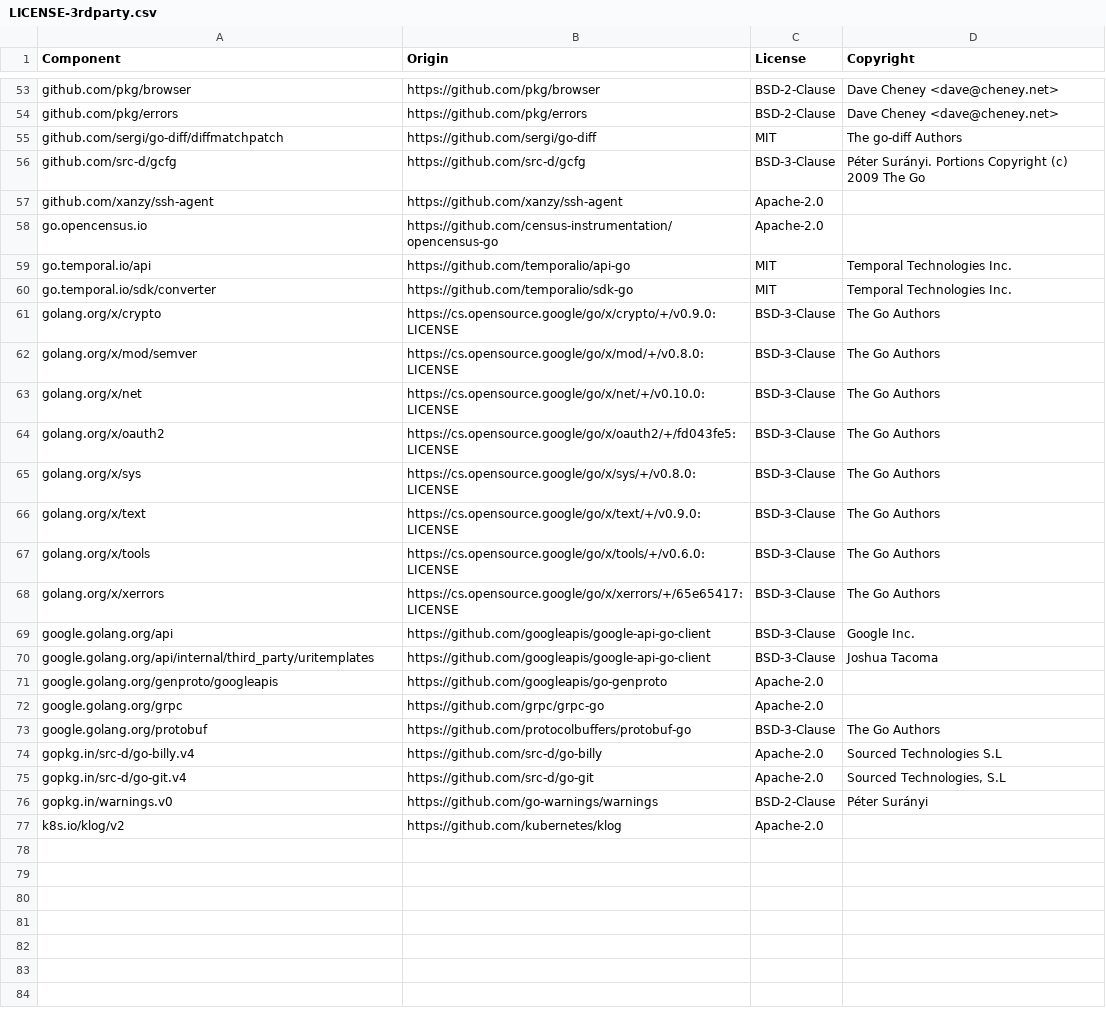
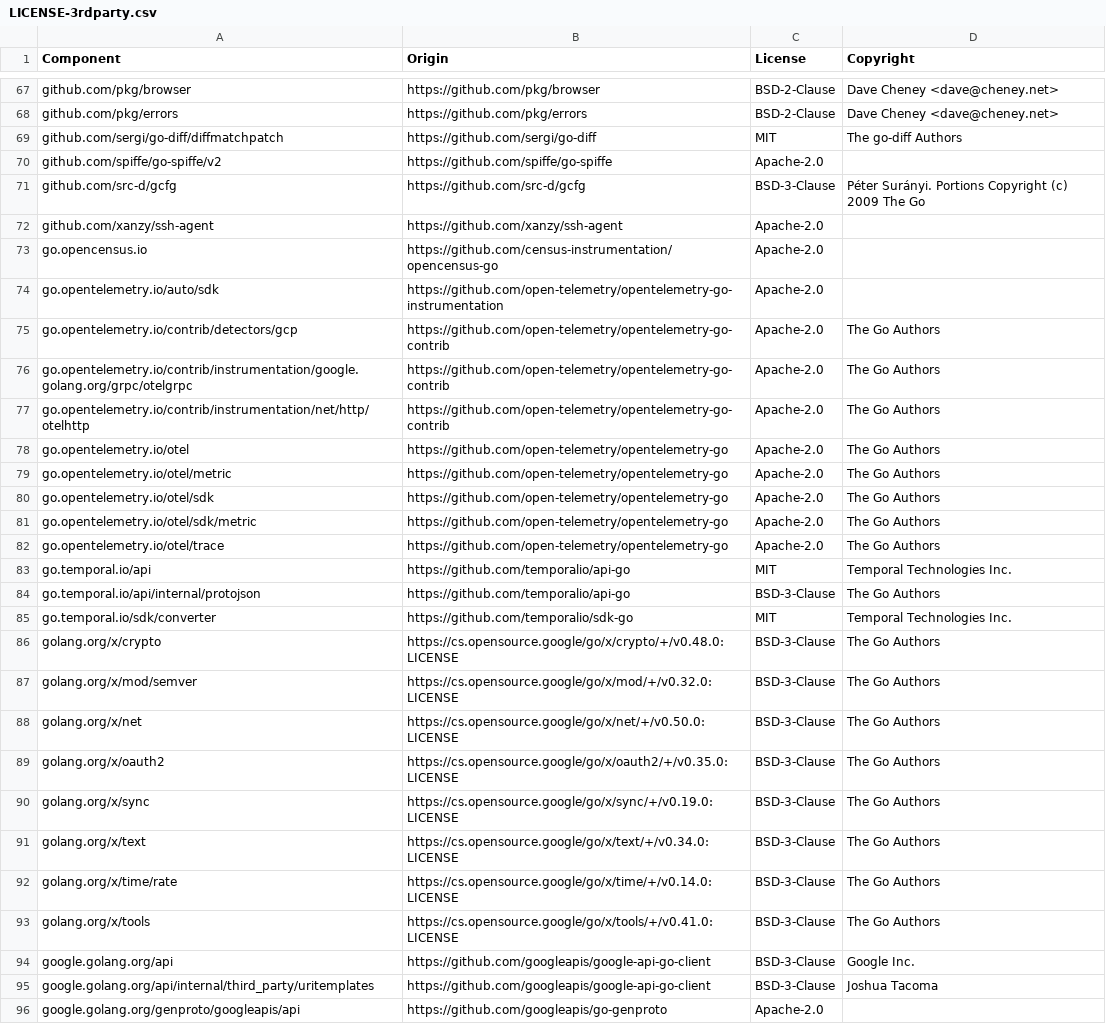
Before and after one commit to DataDog/temporal-large-payload-codec, a CSV file: LICENSE-3rdparty.csv, drawn as a sheet; only a part is shown, gaps mark what is left out; the shorter side is filled out with more unchanged rows; the diff covers the shown part only.

```diff
--- a/LICENSE-3rdparty.csv
+++ b/LICENSE-3rdparty.csv
@@ -55,2 +69,3 @@ github.com/pkg/errors,https://github.com/pkg/errors,BSD-2-Clause,Dave Cheney <da
 github.com/sergi/go-diff/diffmatchpatch,https://github.com/sergi/go-diff,MIT,The go-diff Authors
+github.com/spiffe/go-spiffe/v2,https://github.com/spiffe/go-spiffe,Apache-2.0,
 github.com/src-d/gcfg,https://github.com/src-d/gcfg,BSD-3-Clause,Péter Surányi. Portions Copyright (c) 2009 The Go
@@ -58,14 +73,24 @@ github.com/xanzy/ssh-agent,https://github.com/xanzy/ssh-agent,Apache-2.0,
 go.opencensus.io,https://github.com/census-instrumentation/opencensus-go,Apache-2.0,
+go.opentelemetry.io/auto/sdk,https://github.com/open-telemetry/opentelemetry-go-instrumentation,Apache-2.0,
+go.opentelemetry.io/contrib/detectors/gcp,https://github.com/open-telemetry/opentelemetry-go-contrib,Apache-2.0,The Go Authors
+go.opentelemetry.io/contrib/instrumentation/google.golang.org/grpc/otelgrpc,https://github.com/open-telemetry/opentelemetry-go-contrib,Apache-2.0,The Go Authors
+go.opentelemetry.io/contrib/instrumentation/net/http/otelhttp,https://github.com/open-telemetry/opentelemetry-go-contrib,Apache-2.0,The Go Authors
+go.opentelemetry.io/otel,https://github.com/open-telemetry/opentelemetry-go,Apache-2.0,The Go Authors
+go.opentelemetry.io/otel/metric,https://github.com/open-telemetry/opentelemetry-go,Apache-2.0,The Go Authors
+go.opentelemetry.io/otel/sdk,https://github.com/open-telemetry/opentelemetry-go,Apache-2.0,The Go Authors
+go.opentelemetry.io/otel/sdk/metric,https://github.com/open-telemetry/opentelemetry-go,Apache-2.0,The Go Authors
+go.opentelemetry.io/otel/trace,https://github.com/open-telemetry/opentelemetry-go,Apache-2.0,The Go Authors
 go.temporal.io/api,https://github.com/temporalio/api-go,MIT,Temporal Technologies Inc.
+go.temporal.io/api/internal/protojson,https://github.com/temporalio/api-go,BSD-3-Clause,The Go Authors
 go.temporal.io/sdk/converter,https://github.com/temporalio/sdk-go,MIT,Temporal Technologies Inc.
-golang.org/x/crypto,https://cs.opensource.google/go/x/crypto/+/v0.9.0:LICENSE,BSD-3-Clause,The Go Authors
-golang.org/x/mod/semver,https://cs.opensource.google/go/x/mod/+/v0.8.0:LICENSE,BSD-3-Clause,The Go Authors
-golang.org/x/net,https://cs.opensource.google/go/x/net/+/v0.10.0:LICENSE,BSD-3-Clause,The Go Authors
-golang.org/x/oauth2,https://cs.opensource.google/go/x/oauth2/+/fd043fe5:LICENSE,BSD-3-Clause,The Go Authors
-golang.org/x/sys,https://cs.opensource.google/go/x/sys/+/v0.8.0:LICENSE,BSD-3-Clause,The Go Authors
-golang.org/x/text,https://cs.opensource.google/go/x/text/+/v0.9.0:LICENSE,BSD-3-Clause,The Go Authors
-golang.org/x/tools,https://cs.opensource.google/go/x/tools/+/v0.6.0:LICENSE,BSD-3-Clause,The Go Authors
-golang.org/x/xerrors,https://cs.opensource.google/go/x/xerrors/+/65e65417:LICENSE,BSD-3-Clause,The Go Authors
+golang.org/x/crypto,https://cs.opensource.google/go/x/crypto/+/v0.48.0:LICENSE,BSD-3-Clause,The Go Authors
+golang.org/x/mod/semver,https://cs.opensource.google/go/x/mod/+/v0.32.0:LICENSE,BSD-3-Clause,The Go Authors
+golang.org/x/net,https://cs.opensource.google/go/x/net/+/v0.50.0:LICENSE,BSD-3-Clause,The Go Authors
+golang.org/x/oauth2,https://cs.opensource.google/go/x/oauth2/+/v0.35.0:LICENSE,BSD-3-Clause,The Go Authors
+golang.org/x/sync,https://cs.opensource.google/go/x/sync/+/v0.19.0:LICENSE,BSD-3-Clause,The Go Authors
+golang.org/x/text,https://cs.opensource.google/go/x/text/+/v0.34.0:LICENSE,BSD-3-Clause,The Go Authors
+golang.org/x/time/rate,https://cs.opensource.google/go/x/time/+/v0.14.0:LICENSE,BSD-3-Clause,The Go Authors
+golang.org/x/tools,https://cs.opensource.google/go/x/tools/+/v0.41.0:LICENSE,BSD-3-Clause,The Go Authors
 google.golang.org/api,https://github.com/googleapis/google-api-go-client,BSD-3-Clause,Google Inc.
 google.golang.org/api/internal/third_party/uritemplates,https://github.com/googleapis/google-api-go-client,BSD-3-Clause,Joshua Tacoma
-google.golang.org/genproto/googleapis,https://github.com/googleapis/go-genproto,Apache-2.0,
+google.golang.org/genproto/googleapis/api,https://github.com/googleapis/go-genproto,Apache-2.0,
```
Also changed, not shown: 20 added rows, 4 removed rows and 1 edited cell elsewhere in this file, 11 other files.
